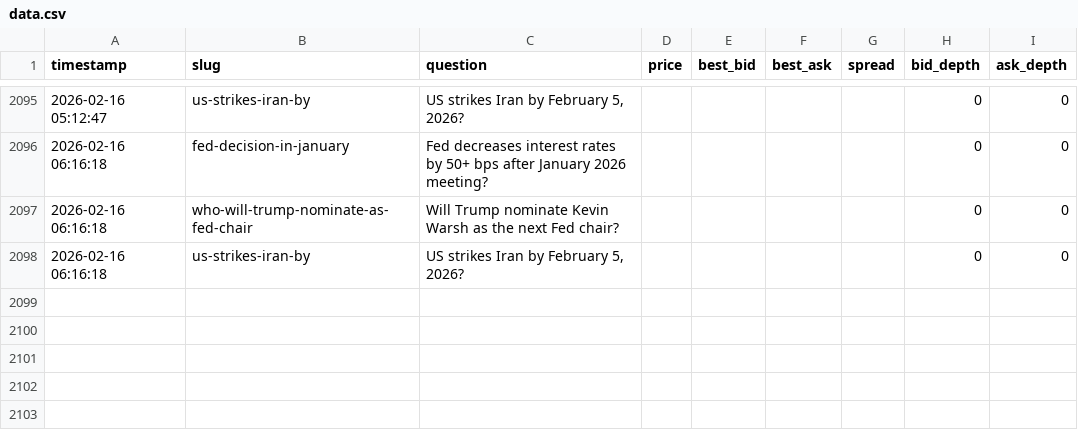
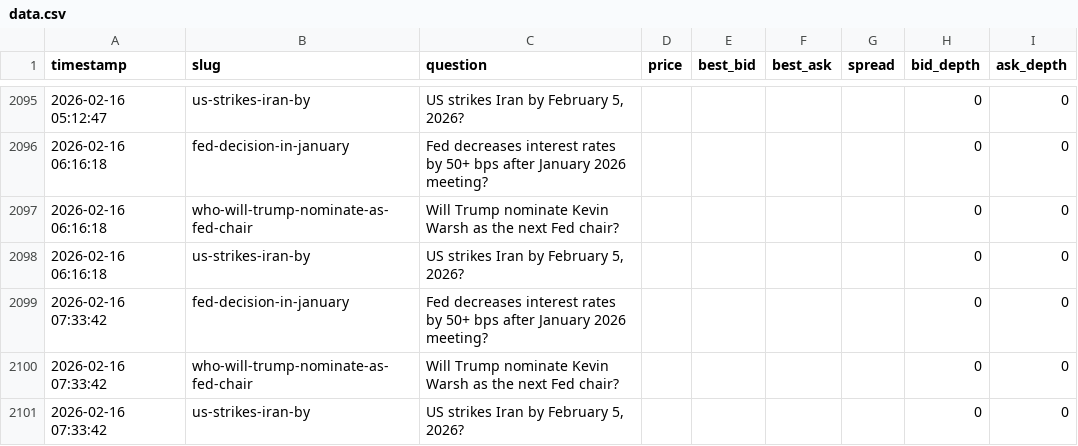
Before and after one commit to ThijsJake/polymarket-logger, a CSV file: data.csv, drawn as a sheet; only a part is shown, gaps mark what is left out.

```diff
--- a/data.csv
+++ b/data.csv
@@ -2098 +2098,4 @@ timestamp,slug,question,price,best_bid,best_ask,spread,bid_depth,ask_depth
 2026-02-16 06:16:18,us-strikes-iran-by,"US strikes Iran by February 5, 2026?",,,,,0,0,,
+2026-02-16 07:33:42,fed-decision-in-january,Fed decreases interest rates by 50+ bps after January 2026 meeting?,,,,,0,0,,
+2026-02-16 07:33:42,who-will-trump-nominate-as-fed-chair,Will Trump nominate Kevin Warsh as the next Fed chair?,,,,,0,0,,
+2026-02-16 07:33:42,us-strikes-iran-by,"US strikes Iran by February 5, 2026?",,,,,0,0,,
```
